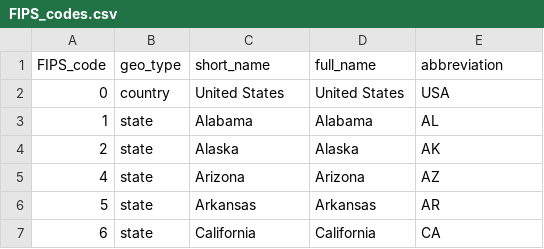
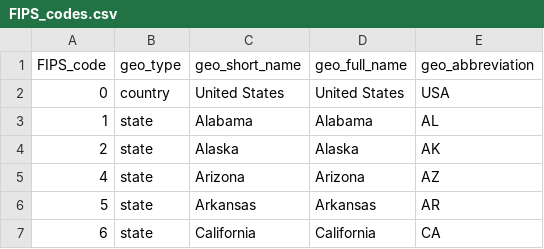
Before and after one commit to PositiveSumData/NationalOralHealthDataPortal, a CSV file: Data/universal/FIPS_codes.csv, drawn as a sheet; only a part is shown.

Commit message:
Update FIPS_codes.csv
Changed some column names

```diff
--- a/Data/universal/FIPS_codes.csv
+++ b/Data/universal/FIPS_codes.csv
@@ -1,2 +1,2 @@
-FIPS_code,geo_type,short_name,full_name,abbreviation
+FIPS_code,geo_type,geo_short_name,geo_full_name,geo_abbreviation
 0,country,United States,United States,USA
```
